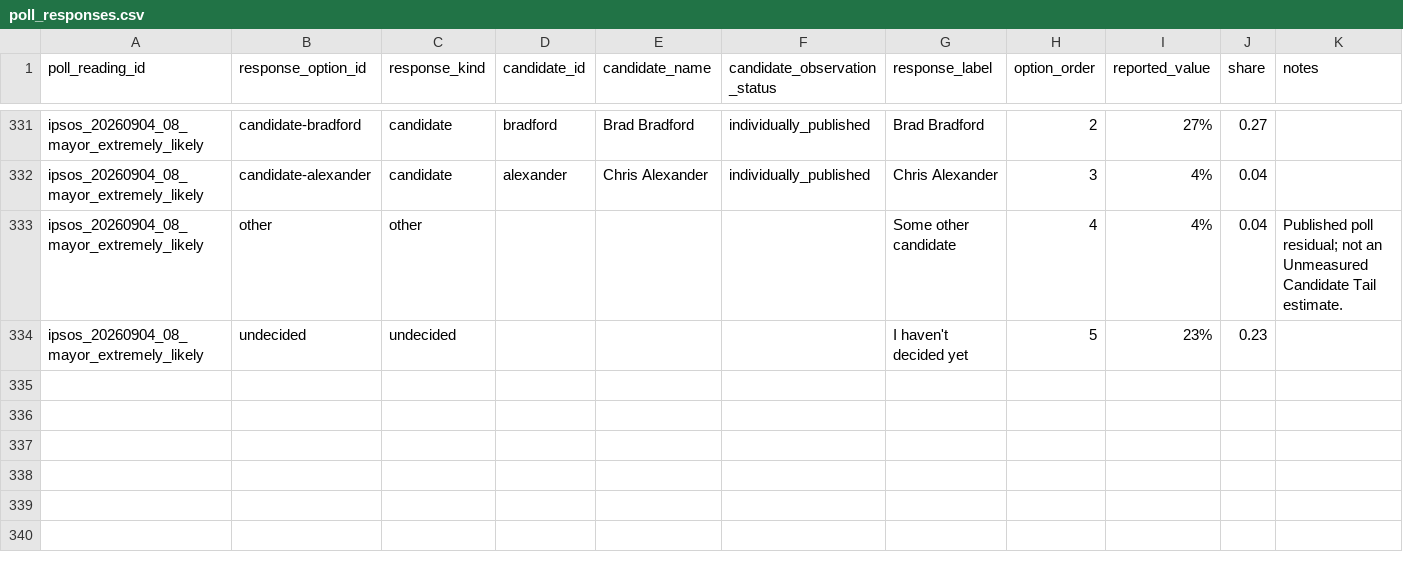
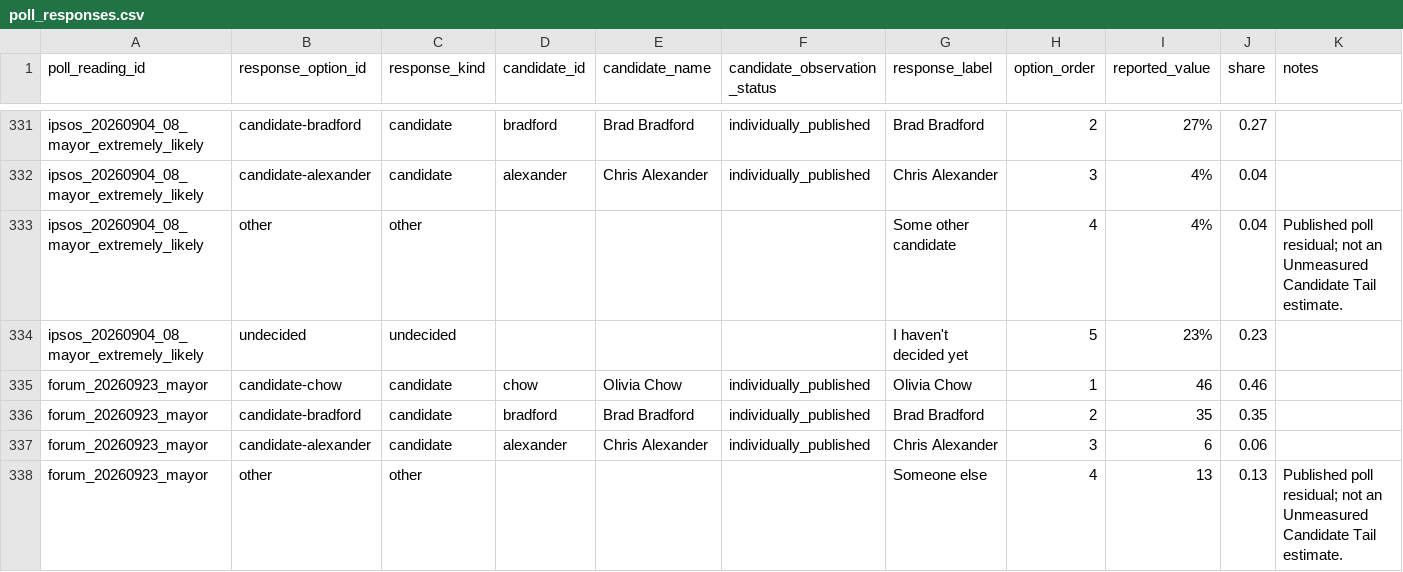
Before and after one commit to alexwolson/toronto-election-poll-tracker-data, a CSV file: data/raw/polls/poll_responses.csv, drawn as a sheet; only a part is shown, gaps mark what is left out; the diff names each change by its address in the sheet, - before the commit and + after, or states it on an @@ line.

```diff
--- a/data/raw/polls/poll_responses.csv
+++ b/data/raw/polls/poll_responses.csv
+row 335: forum_20260923_mayor | candidate-chow | candidate | chow | Olivia Chow | individually_published | Olivia Chow | 1 | 46 | 0.46
+row 336: forum_20260923_mayor | candidate-bradford | candidate | bradford | Brad Bradford | individually_published | Brad Bradford | 2 | 35 | 0.35
+row 337: forum_20260923_mayor | candidate-alexander | candidate | alexander | Chris Alexander | individually_published | Chris Alexander | 3 | 6 | 0.06
+row 338: forum_20260923_mayor | other | other |  |  |  | Someone else | 4 | 13 | 0.13 | Published poll residual; not an Unmeasured Candidate Tail estimate.
```
Also changed, not shown: data/raw/polls/poll_readings.csv, data/raw/polls/poll_sample_documents.csv, 8 other files.
